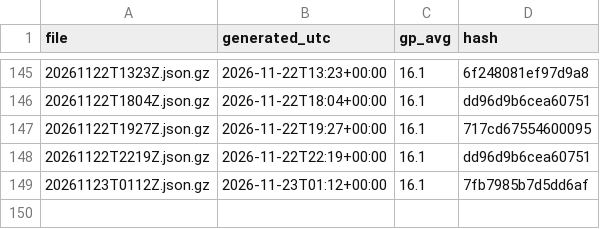
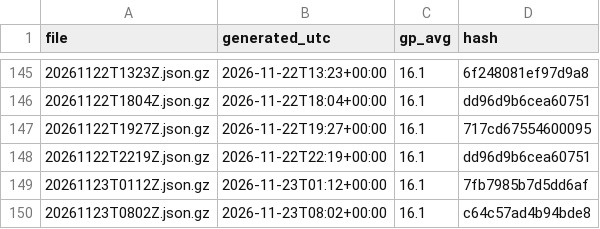
Before and after one commit to niksmdmarketing/NFLFutures, a CSV file: nba/2027/index.csv, drawn as a sheet; only a part is shown, gaps mark what is left out; the diff names each change by its address in the sheet, - before the commit and + after, or states it on an @@ line.

```diff
--- a/nba/2027/index.csv
+++ b/nba/2027/index.csv
+row 150: 20261123T0802Z.json.gz | 2026-11-23T08:02+00:00 | 16.1 | c64c57ad4b94bde8
```
Also changed, not shown: nhl/2026/index.csv, 2 other files.
